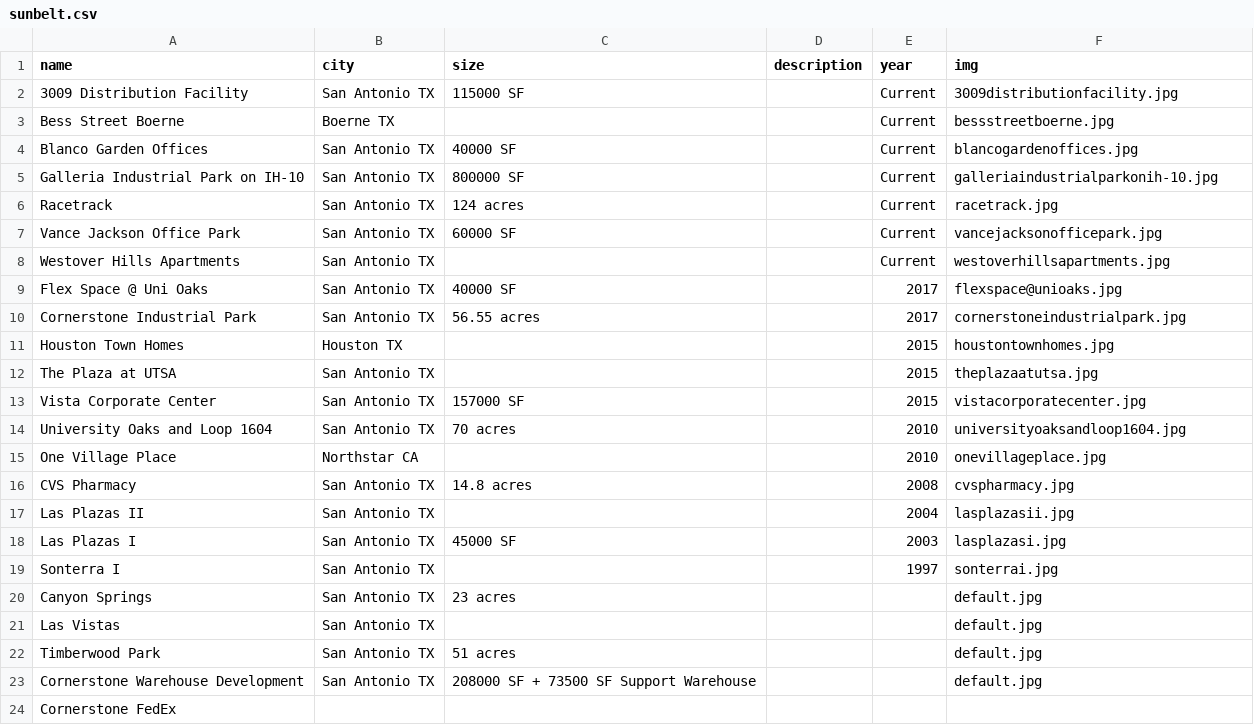
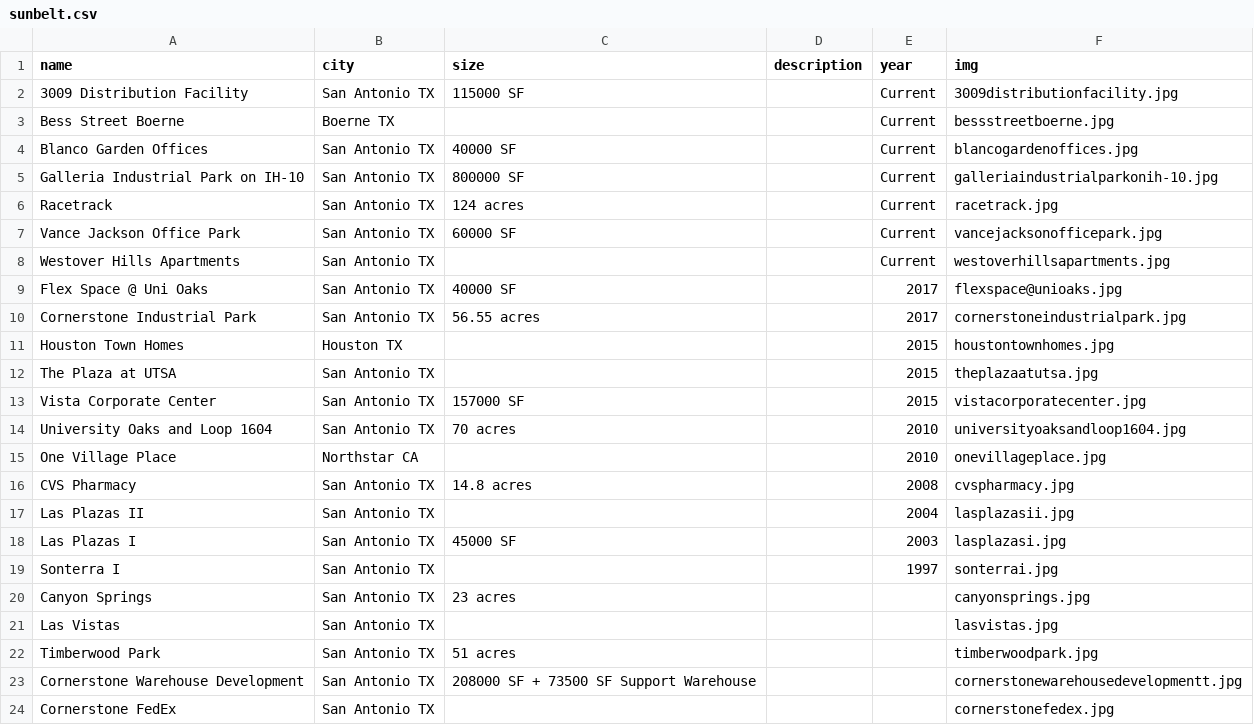
Before and after one commit to ssotomay31/sunbelt, a CSV file: data/sunbelt.csv, drawn as a sheet.

```diff
--- a/data/sunbelt.csv
+++ b/data/sunbelt.csv
@@ -19,6 +19,6 @@ Las Plazas I,San Antonio TX,45000 SF,,2003,lasplazasi.jpg
 Sonterra I,San Antonio TX,,,1997,sonterrai.jpg
-Canyon Springs,San Antonio TX,23 acres,,,default.jpg
-Las Vistas,San Antonio TX,,,,default.jpg
-Timberwood Park,San Antonio TX,51 acres,,,default.jpg
-Cornerstone Warehouse Development,San Antonio TX,208000 SF + 73500 SF Support Warehouse,,,default.jpg
-Cornerstone FedEx,,,,,
+Canyon Springs,San Antonio TX,23 acres,,,canyonsprings.jpg
+Las Vistas,San Antonio TX,,,,lasvistas.jpg
+Timberwood Park,San Antonio TX,51 acres,,,timberwoodpark.jpg
+Cornerstone Warehouse Development,San Antonio TX,208000 SF + 73500 SF Support Warehouse,,,cornerstonewarehousedevelopmentt.jpg
+Cornerstone FedEx,San Antonio TX,,,,cornerstonefedex.jpg
```
Also changed, not shown: 1 other file.
